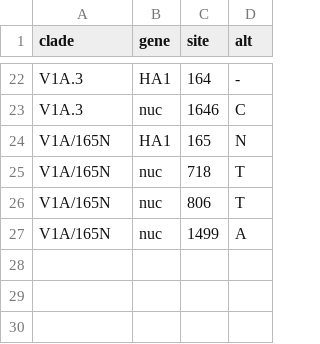
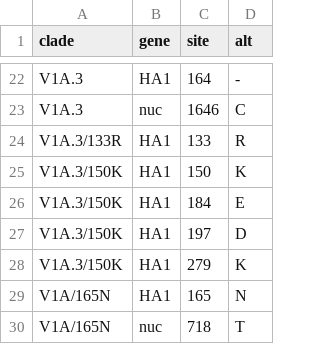
Before and after one commit to nextstrain/seasonal-flu, a TSV file: config/clades_vic_ha.tsv, drawn as a sheet; only a part is shown, gaps mark what is left out; the shorter side is filled out with more unchanged rows; the diff names each change by its address in the sheet, - before the commit and + after, or states it on an @@ line.

Commit message:
Define new clades for B/Vic
Adds subclades of the V1A.3 triple deletion clade including V1A.3/133R and
V1A.3/150K. Also, updates flu report configurations to reflect these new clades.

```diff
--- a/config/clades_vic_ha.tsv
+++ b/config/clades_vic_ha.tsv
+row 24: V1A.3/133R | HA1 | 133 | R
+row 25: V1A.3/150K | HA1 | 150 | K
+row 26: V1A.3/150K | HA1 | 184 | E
+row 27: V1A.3/150K | HA1 | 197 | D
+row 28: V1A.3/150K | HA1 | 279 | K
```
Also changed, not shown: 2 other files.
